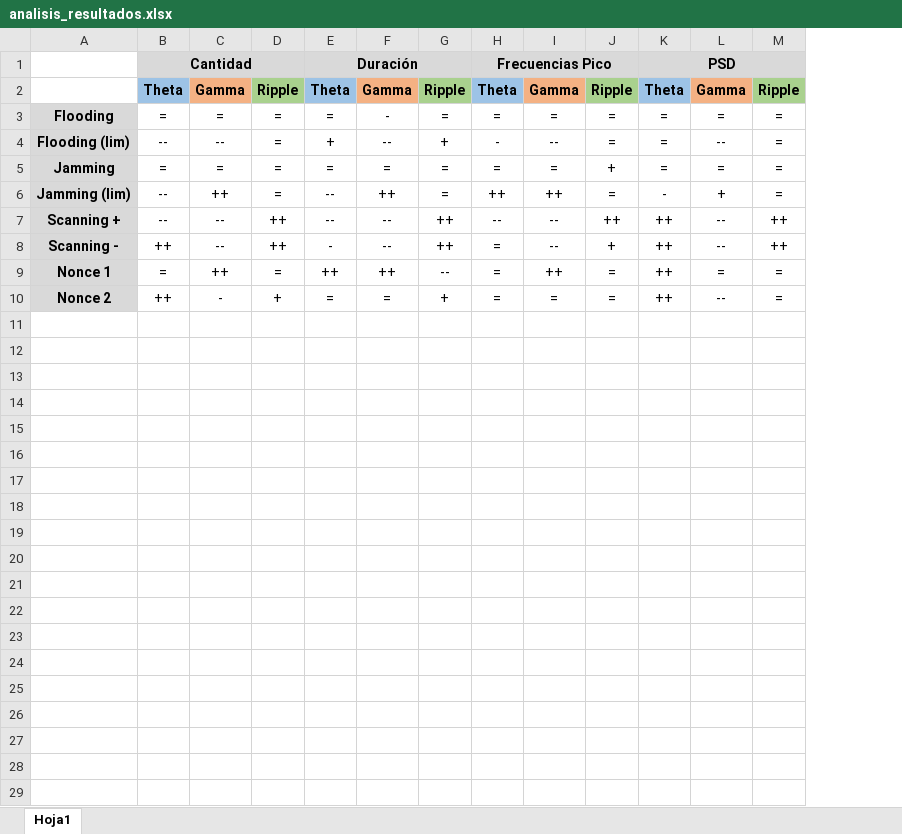
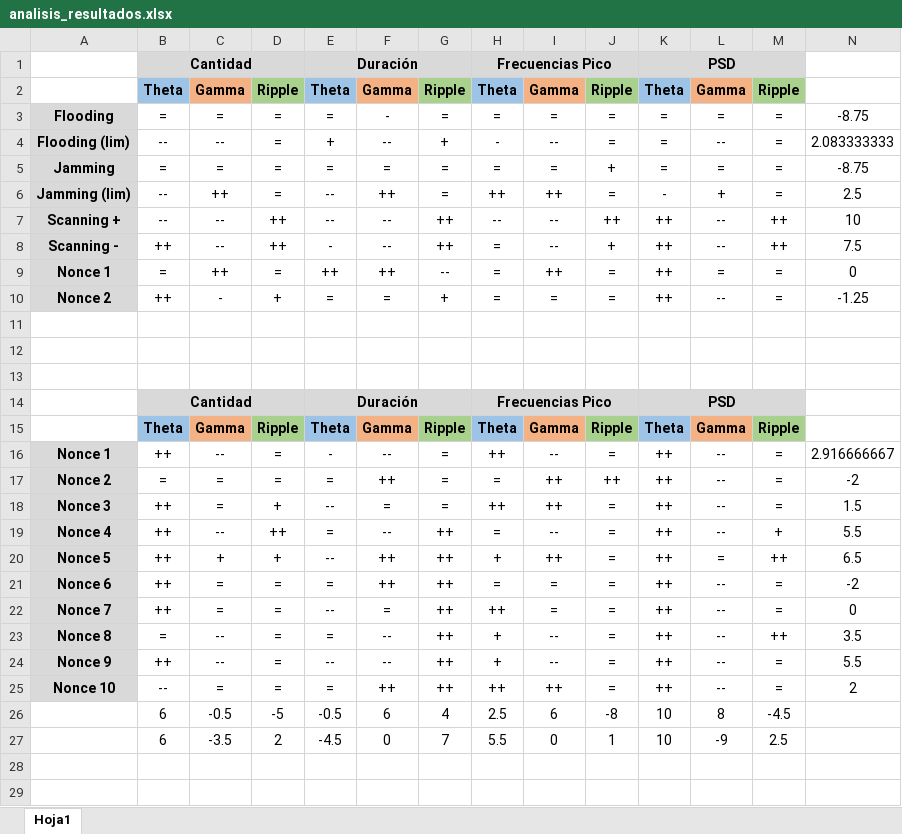
Before and after one commit to juanluserra/TFM-BigData, an Excel workbook: simulation-eeg/analisis_resultados.xlsx, sheet Hoja1, drawn as a sheet; only a part is shown; values as stored, in another font and other column widths than the file's, no borders; conditional formats not drawn; the diff covers the shown part only; the diff names each change by its address in the sheet, - before the commit and + after, or states it on an @@ line.

Commit message:
mejora de las gráficas y análisis de nonce_2

```diff
--- a/simulation-eeg/analisis_resultados.xlsx (sheet Hoja1)
+++ b/simulation-eeg/analisis_resultados.xlsx (sheet Hoja1)
+column N, rows 3-10: -8.75 | 2.083333333 | -8.75 | 2.5 | 10 | 7.5 | 0 | -1.25
+row 11: (empty)
+row 12: (empty)
+row 13: (empty)
+row 14:  | Cantidad |  |  | Duración |  |  | Frecuencias Pico |  |  | PSD
+row 15:  | Theta | Gamma | Ripple | Theta | Gamma | Ripple | Theta | Gamma | Ripple | Theta | Gamma | Ripple
+row 16: Nonce 1 | ++ | -- | = | - | -- | = | ++ | -- | = | ++ | -- | = | 2.916666667
+row 17: Nonce 2 | = | = | = | = | ++ | = | = | ++ | ++ | ++ | -- | = | -2
+row 18: Nonce 3 | ++ | = | + | -- | = | = | ++ | ++ | = | ++ | -- | = | 1.5
+row 19: Nonce 4 | ++ | -- | ++ | = | -- | ++ | = | -- | = | ++ | -- | + | 5.5
+row 20: Nonce 5 | ++ | + | + | -- | ++ | ++ | + | ++ | = | ++ | = | ++ | 6.5
+row 21: Nonce 6 | ++ | = | = | = | ++ | ++ | = | = | = | ++ | -- | = | -2
+row 22: Nonce 7 | ++ | = | = | -- | = | ++ | ++ | = | = | ++ | -- | = | 0
+row 23: Nonce 8 | = | -- | = | = | -- | ++ | + | -- | = | ++ | -- | ++ | 3.5
+row 24: Nonce 9 | ++ | -- | = | -- | -- | ++ | + | -- | = | ++ | -- | = | 5.5
+row 25: Nonce 10 | -- | = | = | = | ++ | ++ | ++ | ++ | = | ++ | -- | = | 2
+row 26:  | 6 | -0.5 | -5 | -0.5 | 6 | 4 | 2.5 | 6 | -8 | 10 | 8 | -4.5
+row 27:  | 6 | -3.5 | 2 | -4.5 | 0 | 7 | 5.5 | 0 | 1 | 10 | -9 | 2.5
+row 28: (empty)
+row 29: (empty)
```
Also changed, not shown: 4 added rows elsewhere in this sheet, 3 other files.
